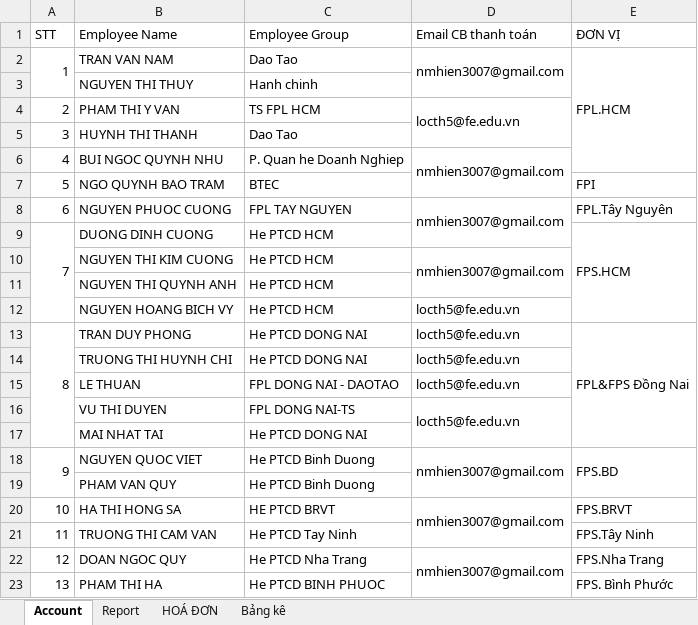
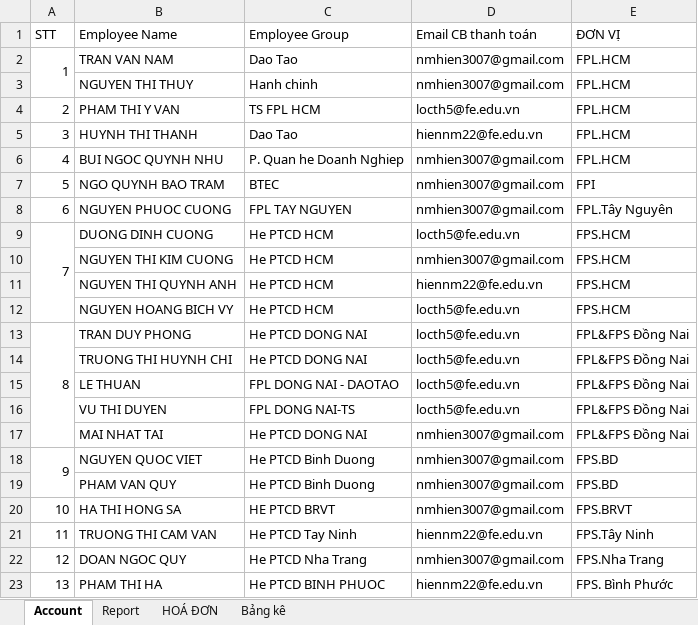
Before and after one commit to Hi3nNguy3n/Accouting_poly, an Excel workbook: FileMau/Tong hop _ Report.xlsx, sheet Account, drawn as a sheet; values as stored, in another font and other column widths than the file's, no cell formats; the diff names each change by its address in the sheet, - before the commit and + after, or states it on an @@ line.

```diff
--- a/FileMau/Tong hop _ Report.xlsx (sheet Account)
+++ b/FileMau/Tong hop _ Report.xlsx (sheet Account)
-D2:D3 merged
-E2:E6 merged
-D3 (Email CB thanh toán): (empty)
+D3 (Email CB thanh toán): nmhien3007@gmail.com
-E3:E6 (ĐƠN VỊ): (empty)
+E3:E6 (ĐƠN VỊ): FPL.HCM
-D4:D5 merged
-D5 (Email CB thanh toán): (empty)
+D5 (Email CB thanh toán): hiennm22@fe.edu.vn
-D6:D7 merged
-D7 (Email CB thanh toán): (empty)
+D7 (Email CB thanh toán): nmhien3007@gmail.com
-D8:D9 merged
-D9 (Email CB thanh toán): (empty)
+D9 (Email CB thanh toán): locth5@fe.edu.vn
-E9:E12 merged
-D10:D11 merged
-E10:E12 (ĐƠN VỊ): (empty)
+E10:E12 (ĐƠN VỊ): FPS.HCM
-D11 (Email CB thanh toán): (empty)
+D11 (Email CB thanh toán): hiennm22@fe.edu.vn
-E13:E17 merged
-E14:E17 (ĐƠN VỊ): (empty)
+E14:E17 (ĐƠN VỊ): FPL&FPS Đồng Nai
-D16:D17 merged
-D17 (Email CB thanh toán): (empty)
+D17 (Email CB thanh toán): nmhien3007@gmail.com
-D18:D19 merged
-E18:E19 merged
-D19 (Email CB thanh toán): (empty)
+D19 (Email CB thanh toán): nmhien3007@gmail.com
-E19 (ĐƠN VỊ): (empty)
+E19 (ĐƠN VỊ): FPS.BD
-D20:D21 merged
-D21 (Email CB thanh toán): (empty)
+D21 (Email CB thanh toán): hiennm22@fe.edu.vn
-D22:D23 merged
-D23 (Email CB thanh toán): (empty)
+D23 (Email CB thanh toán): hiennm22@fe.edu.vn
```
Also changed, not shown: cell formats, 2 other files.
